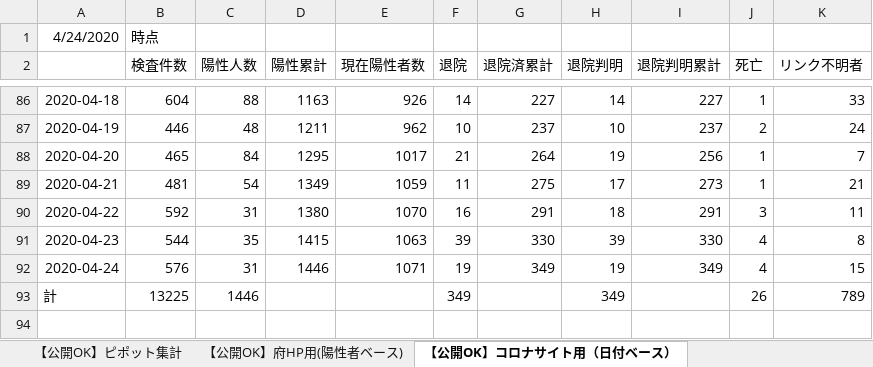
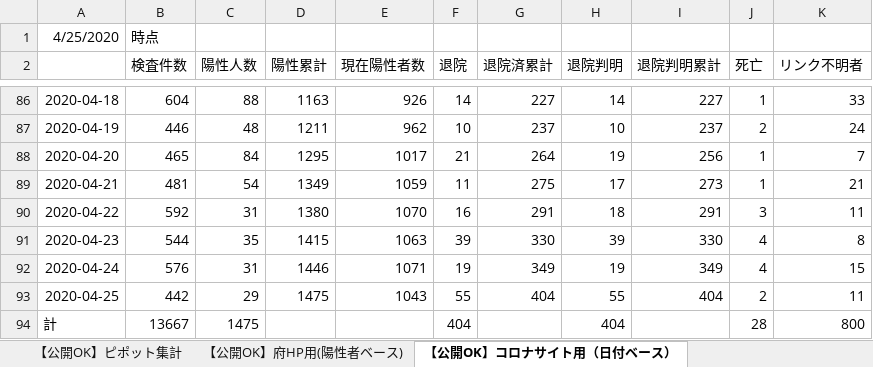
Before and after one commit to y-chan/covid19osaka-scraping, an Excel workbook: patients_and_inspections.xlsx, sheet 【公開OK】コロナサイト用（日付ベース）, drawn as a sheet; only a part is shown, gaps mark what is left out; values as stored, in another font and other column widths than the file's, no borders; addresses are those after the commit; the diff names each change by its address in the sheet, - before the commit and + after, or states it on an @@ line.

```diff
--- a/patients_and_inspections.xlsx (sheet 【公開OK】コロナサイト用（日付ベース）)
+++ b/patients_and_inspections.xlsx (sheet 【公開OK】コロナサイト用（日付ベース）)
-A1: 4/24/2020
+A1: 4/25/2020
+row 93: 2020-04-25 | 442 | 29 | 1475 | 1043 | 55 | 404 | 55 | 404 | 2 | 11
-B94 (検査件数): 13225
+B94 (検査件数): 13667
-C94 (陽性人数): 1446
+C94 (陽性人数): 1475
-F94 (退院): 349
+F94 (退院): 404
-H94 (退院判明): 349
+H94 (退院判明): 404
-J94 (死亡): 26
+J94 (死亡): 28
-K94 (リンク不明者): 789
+K94 (リンク不明者): 800
```
Also changed, not shown: sheet 【公開OK】府HP用(陽性者ベース), sheet 【公開OK】ピポット集計, hidden cells, 1 other file.
